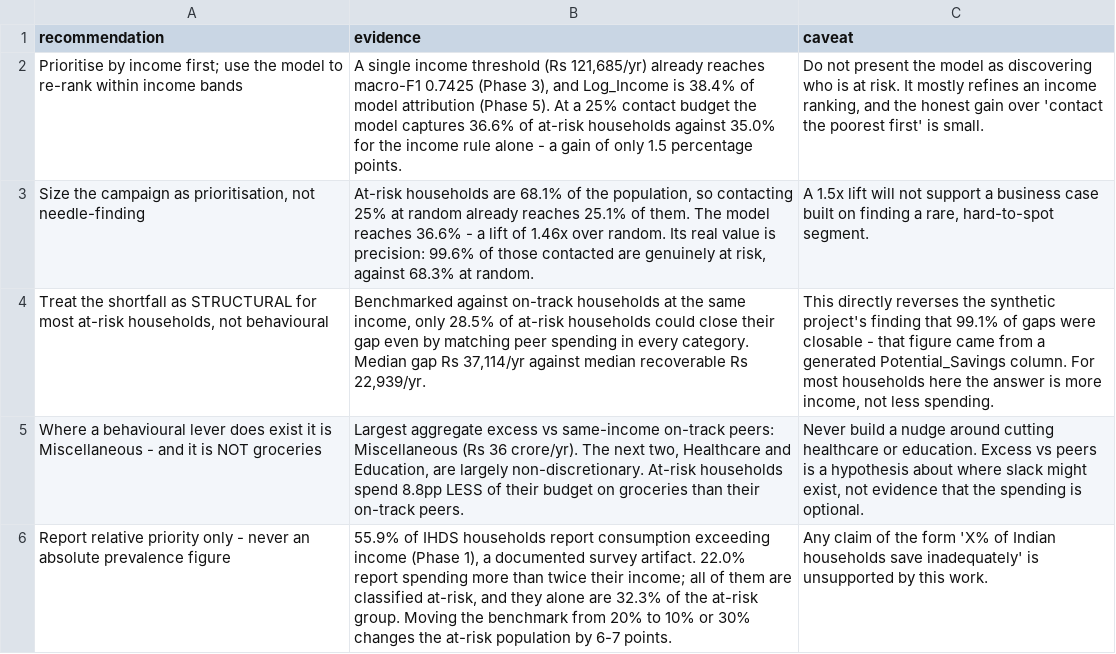
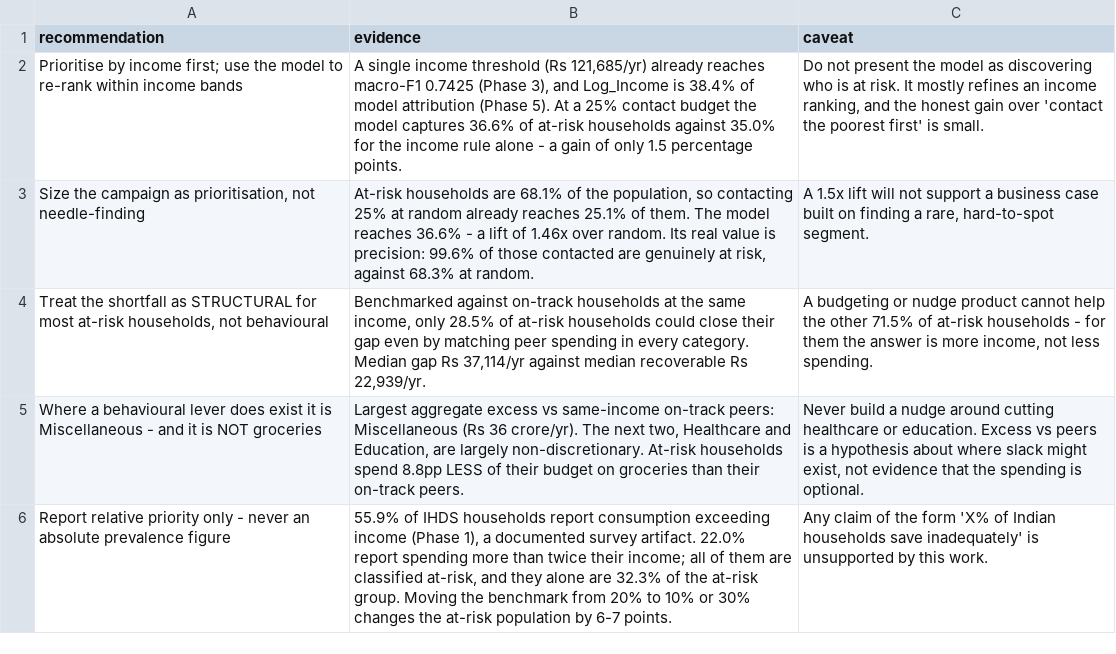
Before and after one commit to saint2706/savings-goal-classifier, a CSV file: results/business_recommendations.csv, drawn as a sheet.

```diff
--- a/results/business_recommendations.csv
+++ b/results/business_recommendations.csv
@@ -3,3 +3,3 @@ Prioritise by income first; use the model to re-rank within income bands,"A sing
 "Size the campaign as prioritisation, not needle-finding","At-risk households are 68.1% of the population, so contacting 25% at random already reaches 25.1% of them. The model reaches 36.6% - a lift of 1.46x over random. Its real value is precision: 99.6% of those contacted are genuinely at risk, against 68.3% at random.","A 1.5x lift will not support a business case built on finding a rare, hard-to-spot segment."
-"Treat the shortfall as STRUCTURAL for most at-risk households, not behavioural","Benchmarked against on-track households at the same income, only 28.5% of at-risk households could close their gap even by matching peer spending in every category. Median gap Rs 37,114/yr against median recoverable Rs 22,939/yr.","This directly reverses the synthetic project's finding that 99.1% of gaps were closable - that figure came from a generated Potential_Savings column. For most households here the answer is more income, not less spending."
+"Treat the shortfall as STRUCTURAL for most at-risk households, not behavioural","Benchmarked against on-track households at the same income, only 28.5% of at-risk households could close their gap even by matching peer spending in every category. Median gap Rs 37,114/yr against median recoverable Rs 22,939/yr.","A budgeting or nudge product cannot help the other 71.5% of at-risk households - for them the answer is more income, not less spending."
 Where a behavioural lever does exist it is Miscellaneous - and it is NOT groceries,"Largest aggregate excess vs same-income on-track peers: Miscellaneous (Rs 36 crore/yr). The next two, Healthcare and Education, are largely non-discretionary. At-risk households spend 8.8pp LESS of their budget on groceries than their on-track peers.","Never build a nudge around cutting healthcare or education. Excess vs peers is a hypothesis about where slack might exist, not evidence that the spending is optional."
```
Also changed, not shown: 16 other files.
